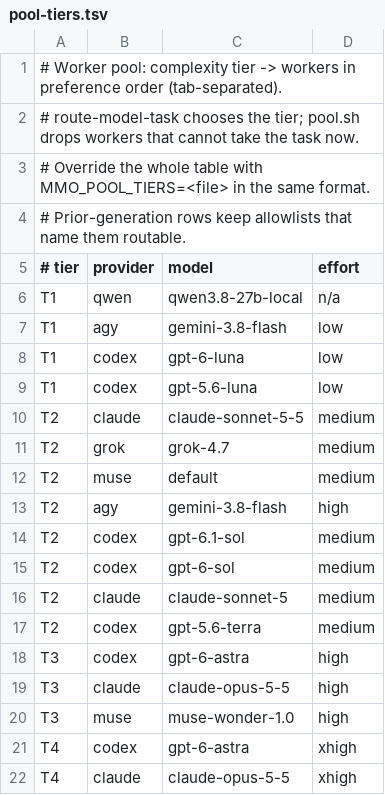
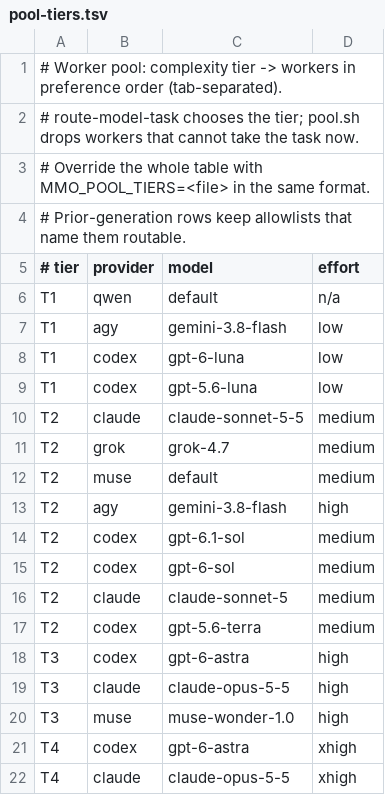
Before and after one commit to paat/claude-plugins, a TSV file: plugins/multi-model-orchestrator/scripts/pool-tiers.tsv, drawn as a sheet.

Commit message:
fix(local-qwen): default to the model the llama.cpp endpoint serves (mmo 0.22.0, subagent-local-qwen 0.5.0)
The local worker now runs whatever model the endpoint serves instead of
requiring the Qwen3.8-27B coding alias. A pin (--model / QWEN38_MODEL, or
run-qwen-local.sh --model ID) must be served exactly or the leg refuses
(wrapper 1, runner 75). Several served models with no pin refuse rather than
guess. Qwen Code's context window follows the served meta.n_ctx.

run-qwen-local.sh accepts --model default|ID, and its exit line names the
model that ran. Pool T1 row is now qwen/default; the old qwen3.8-27b-local
label still maps to the default route.

Also fixes the qwen CLI flag preflight: printf | grep -q under pipefail lost
matches to SIGPIPE on the multi-line --help, so ~50% of local legs exited 75
with a bogus 'qwen --help missing' on Qwen Code 0.24.0.

```diff
--- a/plugins/multi-model-orchestrator/scripts/pool-tiers.tsv
+++ b/plugins/multi-model-orchestrator/scripts/pool-tiers.tsv
@@ -5,3 +5,3 @@
 # tier	provider	model	effort
-T1	qwen	qwen3.8-27b-local	n/a
+T1	qwen	default	n/a
 T1	agy	gemini-3.8-flash	low
```
Also changed, not shown: 17 other files.
